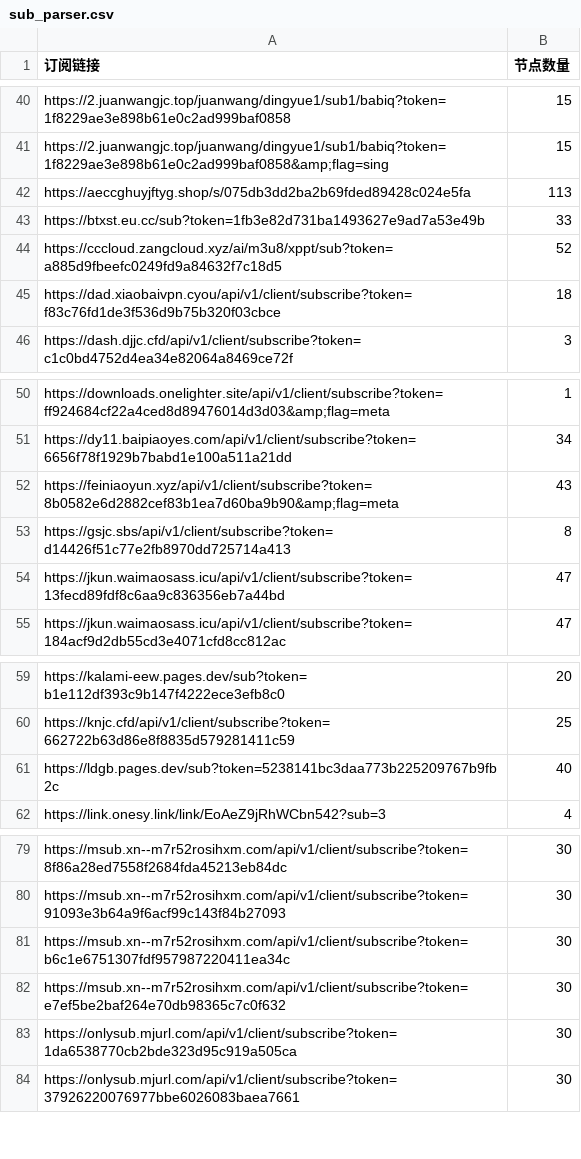
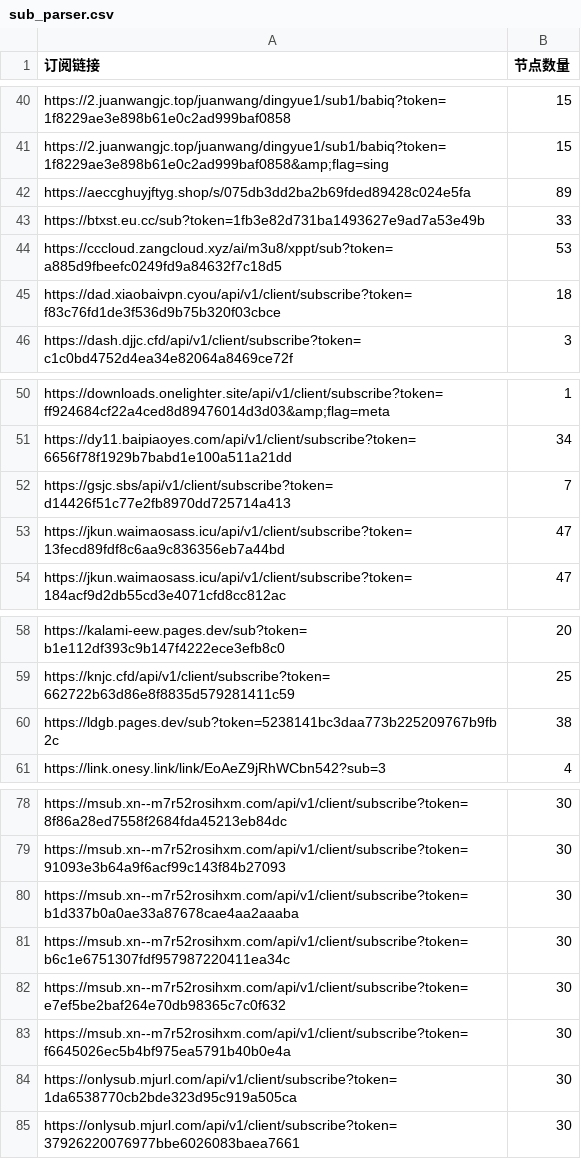
Before and after one commit to pdd520/NodeParser, a CSV file: sub_parser.csv, drawn as a sheet; only a part is shown, gaps mark what is left out.

```diff
--- a/sub_parser.csv
+++ b/sub_parser.csv
@@ -41,5 +41,5 @@ https://2.juanwangjc.top/juanwang/dingyue1/sub1/babiq?token=1f8229ae3e898b61e0c2
 https://2.juanwangjc.top/juanwang/dingyue1/sub1/babiq?token=1f8229ae3e898b61e0c2ad999baf0858&amp;flag=sing,15
-https://aeccghuyjftyg.shop/s/075db3dd2ba2b69fded89428c024e5fa,113
+https://aeccghuyjftyg.shop/s/075db3dd2ba2b69fded89428c024e5fa,89
 https://btxst.eu.cc/sub?token=1fb3e82d731ba1493627e9ad7a53e49b,33
-https://cccloud.zangcloud.xyz/ai/m3u8/xppt/sub?token=a885d9fbeefc0249fd9a84632f7c18d5,52
+https://cccloud.zangcloud.xyz/ai/m3u8/xppt/sub?token=a885d9fbeefc0249fd9a84632f7c18d5,53
 https://dad.xiaobaivpn.cyou/api/v1/client/subscribe?token=f83c76fd1de3f536d9b75b320f03cbce,18
@@ -51,4 +51,3 @@ https://downloads.onelighter.site/api/v1/client/subscribe?token=ff924684cf22a4ce
 https://dy11.baipiaoyes.com/api/v1/client/subscribe?token=6656f78f1929b7babd1e100a511a21dd,34
-https://feiniaoyun.xyz/api/v1/client/subscribe?token=8b0582e6d2882cef83b1ea7d60ba9b90&amp;flag=meta,43
-https://gsjc.sbs/api/v1/client/subscribe?token=d14426f51c77e2fb8970dd725714a413,8
+https://gsjc.sbs/api/v1/client/subscribe?token=d14426f51c77e2fb8970dd725714a413,7
 https://jkun.waimaosass.icu/api/v1/client/subscribe?token=13fecd89fdf8c6aa9c836356eb7a44bd,47
@@ -60,3 +59,3 @@ https://kalami-eew.pages.dev/sub?token=b1e112df393c9b147f4222ece3efb8c0,20
 https://knjc.cfd/api/v1/client/subscribe?token=662722b63d86e8f8835d579281411c59,25
-https://ldgb.pages.dev/sub?token=5238141bc3daa773b225209767b9fb2c,40
+https://ldgb.pages.dev/sub?token=5238141bc3daa773b225209767b9fb2c,38
 https://link.onesy.link/link/EoAeZ9jRhWCbn542?sub=3,4
@@ -80,4 +79,6 @@ https://msub.xn--m7r52rosihxm.com/api/v1/client/subscribe?token=8f86a28ed7558f26
 https://msub.xn--m7r52rosihxm.com/api/v1/client/subscribe?token=91093e3b64a9f6acf99c143f84b27093,30
+https://msub.xn--m7r52rosihxm.com/api/v1/client/subscribe?token=b1d337b0a0ae33a87678cae4aa2aaaba,30
 https://msub.xn--m7r52rosihxm.com/api/v1/client/subscribe?token=b6c1e6751307fdf957987220411ea34c,30
 https://msub.xn--m7r52rosihxm.com/api/v1/client/subscribe?token=e7ef5be2baf264e70db98365c7c0f632,30
+https://msub.xn--m7r52rosihxm.com/api/v1/client/subscribe?token=f6645026ec5b4bf975ea5791b40b0e4a,30
 https://onlysub.mjurl.com/api/v1/client/subscribe?token=1da6538770cb2bde323d95c919a505ca,30
```
Also changed, not shown: 3 other files.
